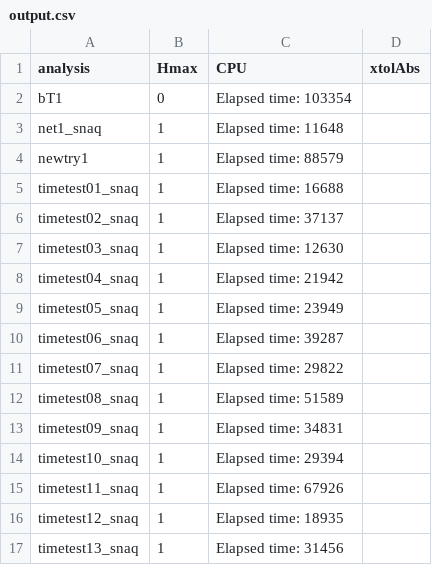
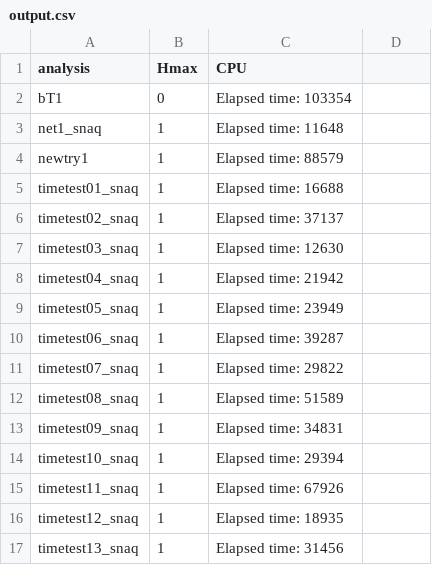
Before and after one commit to pgonzalez6/stat679work, a CSV file: hw1/output.csv, drawn as a sheet.

```diff
--- a/hw1/output.csv
+++ b/hw1/output.csv
@@ -1,2 +1,2 @@
-analysis,Hmax,CPU,xtolAbs
+analysis,Hmax,CPU
 bT1,0,Elapsed time: 103354
```
Also changed, not shown: 1 other file.
